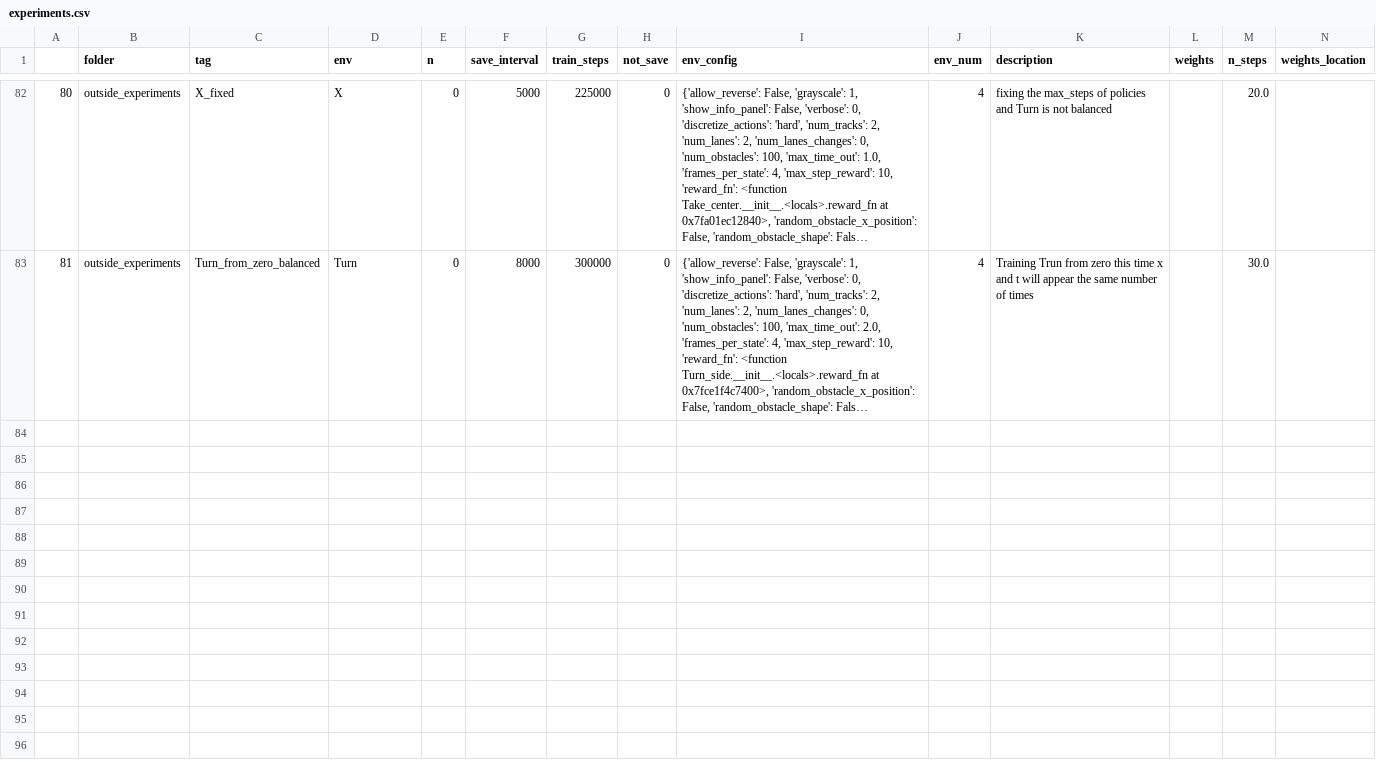
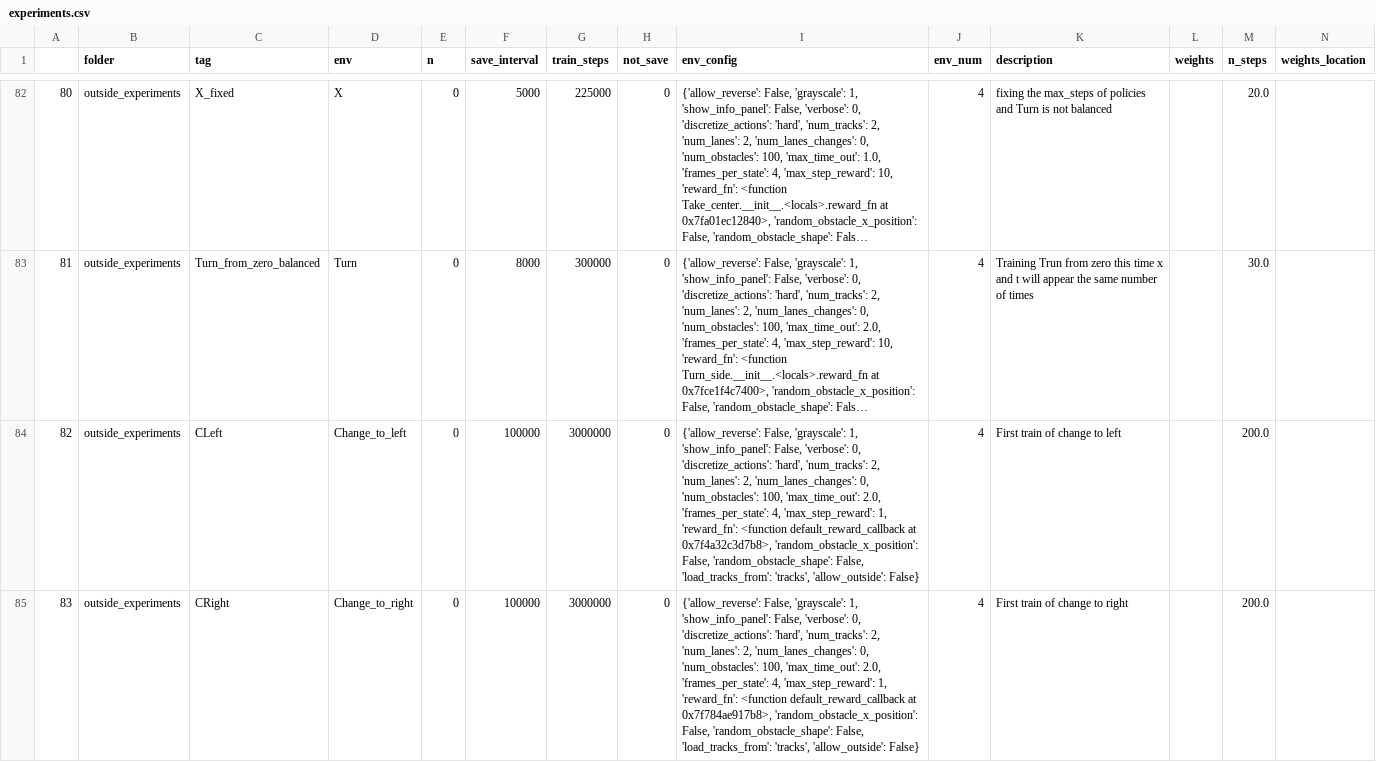
Before and after one commit to NotAnyMike/HRL, a CSV file: experiments/experiments.csv, drawn as a sheet; only a part is shown, gaps mark what is left out; long unchanged cells end in …; the diff names each change by its address in the sheet, - before the commit and + after, or states it on an @@ line.

```diff
--- a/experiments/experiments.csv
+++ b/experiments/experiments.csv
+row 84: 82 | outside_experiments | CLeft | Change_to_left | 0 | 100000 | 3000000 | 0 | {'allow_reverse': False, 'grayscale': 1, 'show_info_panel': False, 'verbose': 0, 'discretize_actions': 'hard', 'num_tracks': 2, 'num_lanes': 2, 'num_lanes_changes': 0, 'num_obstacles': 100, 'max_time_out': 2.0, 'frames_per_state': 4, 'max_step_reward': 1, 'reward_fn': <function default_reward_callback at 0x7f4a32c3d7b8>, 'random_obstacle_x_position': False, 'random_obstacle_shape': False, 'load_tracks_from': 'tracks', 'allow_outside': False} | 4 | First train of change to left |  | 200.0
+row 85: 83 | outside_experiments | CRight | Change_to_right | 0 | 100000 | 3000000 | 0 | {'allow_reverse': False, 'grayscale': 1, 'show_info_panel': False, 'verbose': 0, 'discretize_actions': 'hard', 'num_tracks': 2, 'num_lanes': 2, 'num_lanes_changes': 0, 'num_obstacles': 100, 'max_time_out': 2.0, 'frames_per_state': 4, 'max_step_reward': 1, 'reward_fn': <function default_reward_callback at 0x7f784ae917b8>, 'random_obstacle_x_position': False, 'random_obstacle_shape': False, 'load_tracks_from': 'tracks', 'allow_outside': False} | 4 | First train of change to right |  | 200.0
```
Also changed, not shown: 3 other files.
